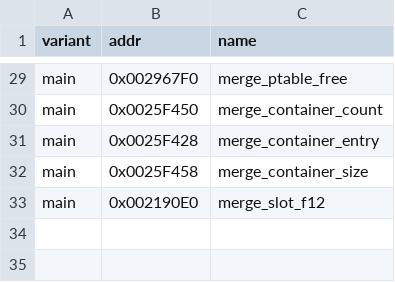
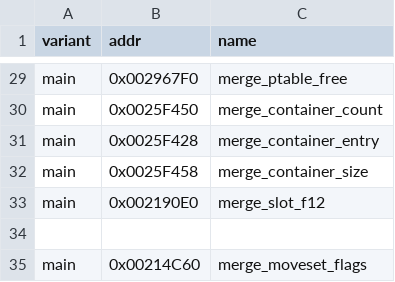
Before and after one commit to MrPrinceYL/tekken5-t3-merge, a CSV file: sheets/hle.csv, drawn as a sheet; only a part is shown, gaps mark what is left out; the diff names each change by its address in the sheet, - before the commit and + after, or states it on an @@ line.

```diff
--- a/sheets/hle.csv
+++ b/sheets/hle.csv
+row 34: (empty)
+row 35: main | 0x00214C60 | merge_moveset_flags
```
Also changed, not shown: merge/patches.csv, 6 other files.
